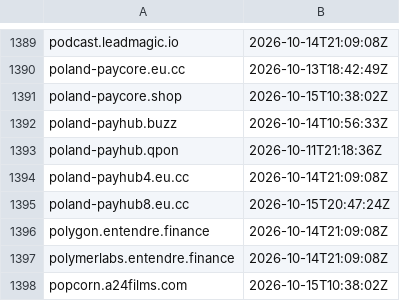
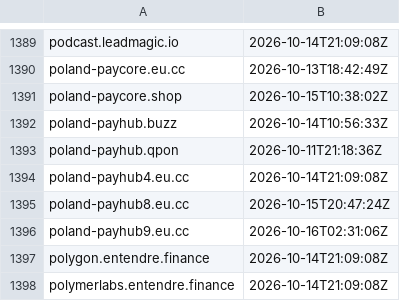
Before and after one commit to malek-alhu/marketplace-phaas-tracker, a TSV file: monitor/state/ct_pending.tsv, drawn as a sheet; only a part is shown, gaps mark what is left out; the shorter side is filled out with more unchanged rows; the diff names each change by its address in the sheet, - before the commit and + after, or states it on an @@ line.

```diff
--- a/monitor/state/ct_pending.tsv
+++ b/monitor/state/ct_pending.tsv
+row 1396: poland-payhub9.eu.cc | 2026-10-16T02:31:06Z
```
Also changed, not shown: monitor/scans.csv, monitor/state/tracked_hosts.tsv, 10 other files.
